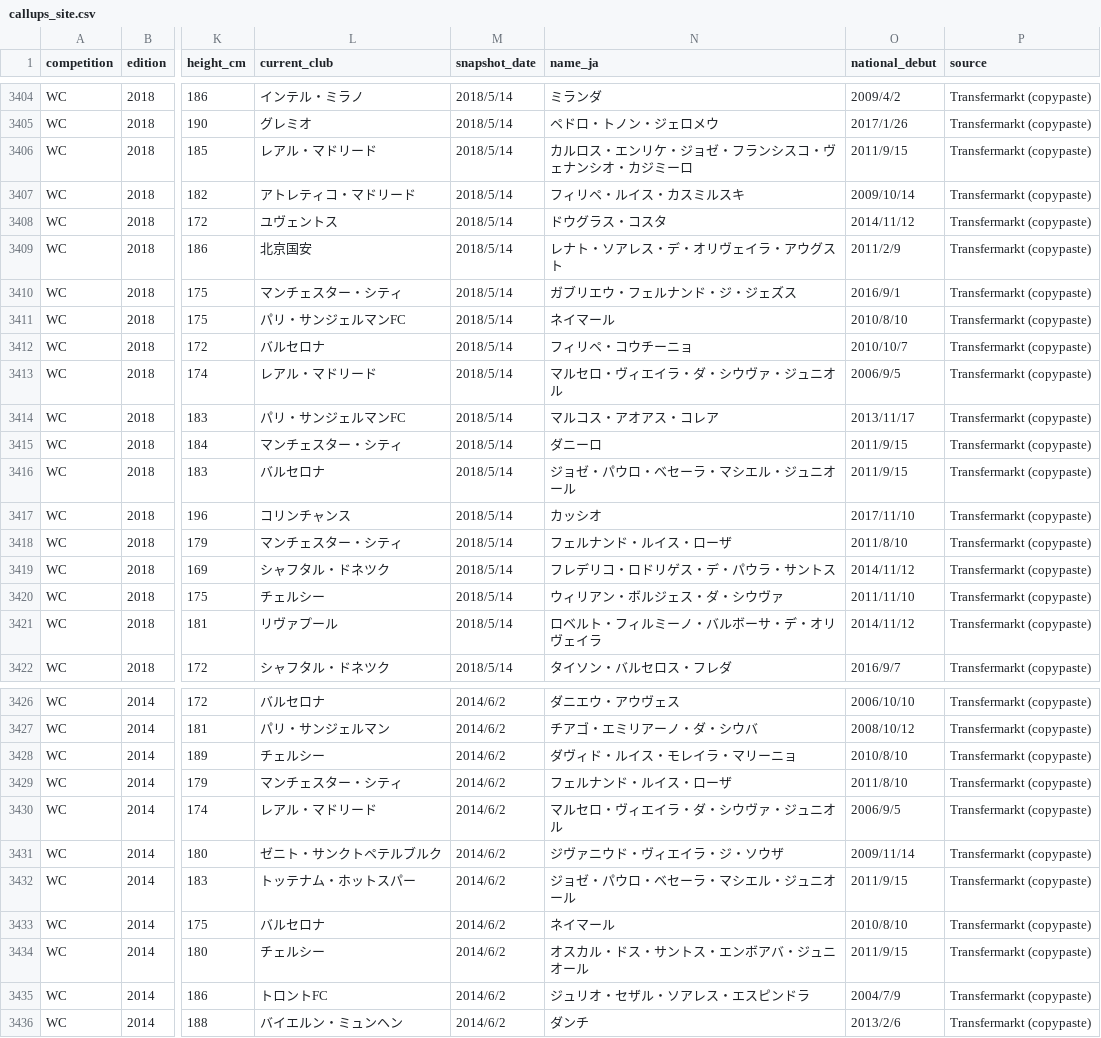
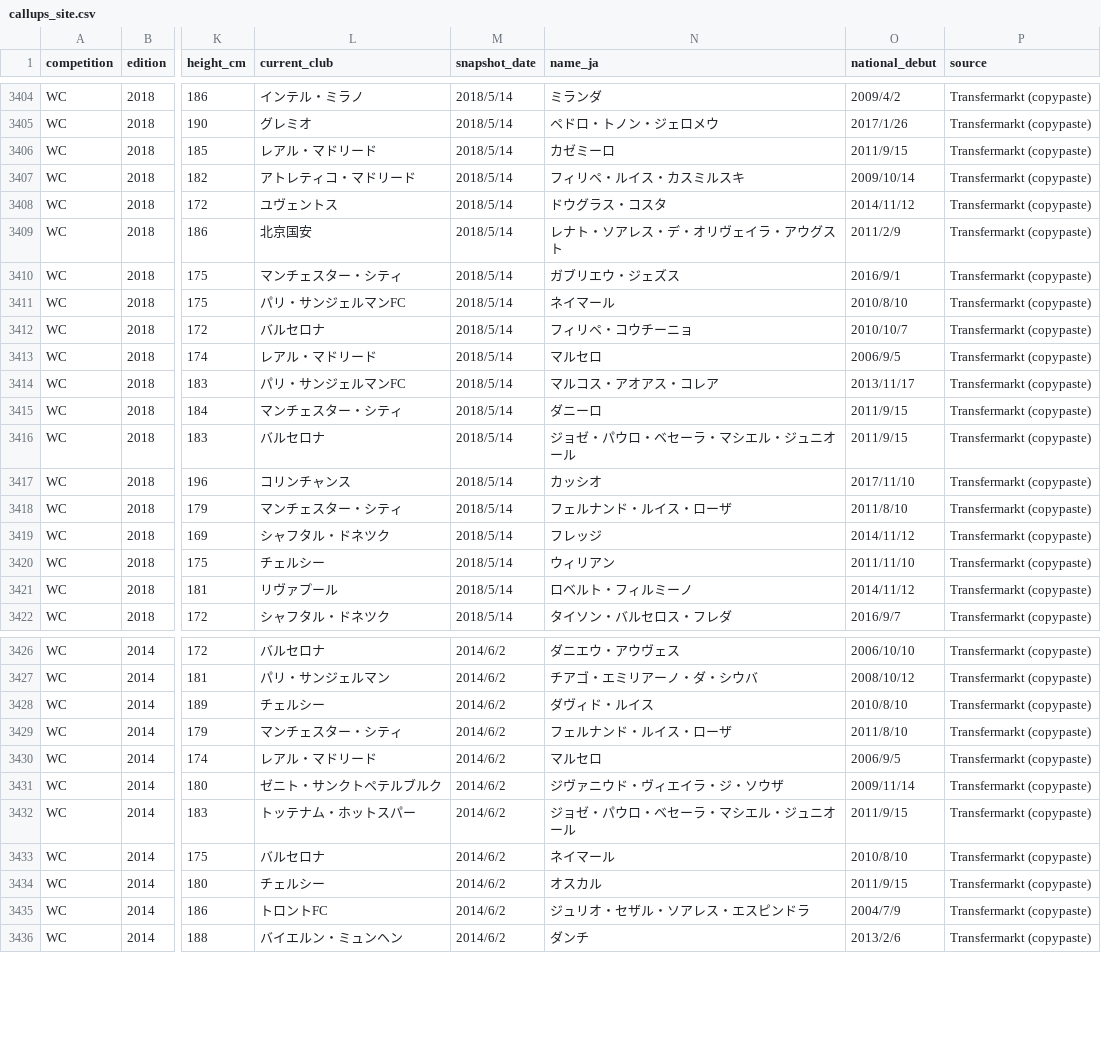
Before and after one commit to football-archive/start, a CSV file: src/data/callups_site.csv, drawn as a sheet; only a part is shown, gaps mark what is left out; the diff covers the shown part only; the diff names each change by its address in the sheet, - before the commit and + after, or states it on an @@ line.

Commit message:
update squads data: PL BIG6, Brighton, Palace, LaLiga giants, Sociedad history

```diff
--- a/src/data/callups_site.csv
+++ b/src/data/callups_site.csv
-N3406 (name_ja): カルロス・エンリケ・ジョゼ・フランシスコ・ヴェナンシオ・カジミーロ
+N3406 (name_ja): カゼミーロ
-N3410 (name_ja): ガブリエウ・フェルナンド・ジ・ジェズス
+N3410 (name_ja): ガブリエウ・ジェズス
-N3413 (name_ja): マルセロ・ヴィエイラ・ダ・シウヴァ・ジュニオル
+N3413 (name_ja): マルセロ
-N3419 (name_ja): フレデリコ・ロドリゲス・デ・パウラ・サントス
+N3419 (name_ja): フレッジ
-N3420 (name_ja): ウィリアン・ボルジェス・ダ・シウヴァ
+N3420 (name_ja): ウィリアン
-N3421 (name_ja): ロベルト・フィルミーノ・バルボーサ・デ・オリヴェイラ
+N3421 (name_ja): ロベルト・フィルミーノ
-N3428 (name_ja): ダヴィド・ルイス・モレイラ・マリーニョ
+N3428 (name_ja): ダヴィド・ルイス
-N3430 (name_ja): マルセロ・ヴィエイラ・ダ・シウヴァ・ジュニオル
+N3430 (name_ja): マルセロ
-N3434 (name_ja): オスカル・ドス・サントス・エンボアバ・ジュニオール
+N3434 (name_ja): オスカル
```
Also changed, not shown: 16 edited cells elsewhere in this file, 3 other files.
